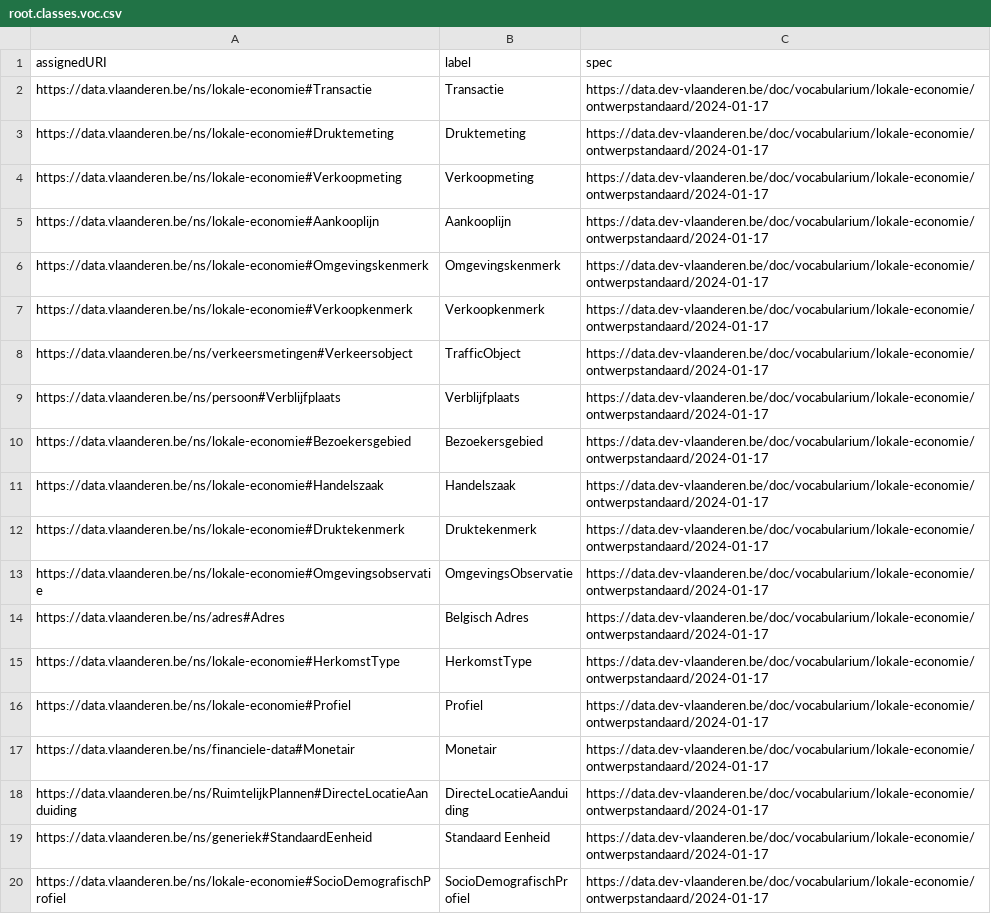
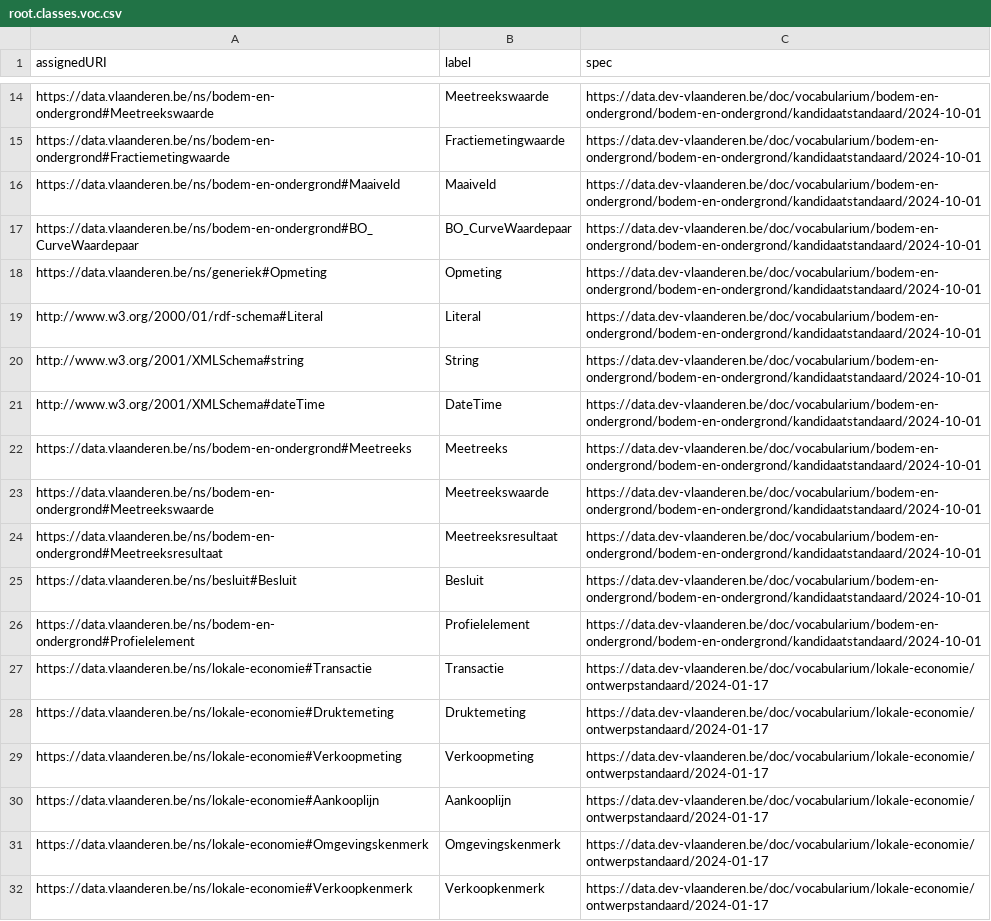
Before and after one commit to Informatievlaanderen/data.vlaanderen.be-statistics, a CSV file: root.classes.voc.csv, drawn as a sheet; only a part is shown, gaps mark what is left out; the shorter side is filled out with more unchanged rows; the diff covers the shown part only.

```diff
--- a/root.classes.voc.csv
+++ b/root.classes.voc.csv
@@ -2 +14,14 @@
+"https://data.vlaanderen.be/ns/bodem-en-ondergrond#Meetreekswaarde","Meetreekswaarde","https://data.dev-vlaanderen.be/doc/vocabularium/bodem-en-ondergrond/bodem-en-ondergrond/kandidaatstandaard/2024-10-01"
+"https://data.vlaanderen.be/ns/bodem-en-ondergrond#Fractiemetingwaarde","Fractiemetingwaarde","https://data.dev-vlaanderen.be/doc/vocabularium/bodem-en-ondergrond/bodem-en-ondergrond/kandidaatstandaard/2024-10-01"
+"https://data.vlaanderen.be/ns/bodem-en-ondergrond#Maaiveld","Maaiveld","https://data.dev-vlaanderen.be/doc/vocabularium/bodem-en-ondergrond/bodem-en-ondergrond/kandidaatstandaard/2024-10-01"
+"https://data.vlaanderen.be/ns/bodem-en-ondergrond#BO_CurveWaardepaar","BO_CurveWaardepaar","https://data.dev-vlaanderen.be/doc/vocabularium/bodem-en-ondergrond/bodem-en-ondergrond/kandidaatstandaard/2024-10-01"
+"https://data.vlaanderen.be/ns/generiek#Opmeting","Opmeting","https://data.dev-vlaanderen.be/doc/vocabularium/bodem-en-ondergrond/bodem-en-ondergrond/kandidaatstandaard/2024-10-01"
+"http://www.w3.org/2000/01/rdf-schema#Literal","Literal","https://data.dev-vlaanderen.be/doc/vocabularium/bodem-en-ondergrond/bodem-en-ondergrond/kandidaatstandaard/2024-10-01"
+"http://www.w3.org/2001/XMLSchema#string","String","https://data.dev-vlaanderen.be/doc/vocabularium/bodem-en-ondergrond/bodem-en-ondergrond/kandidaatstandaard/2024-10-01"
+"http://www.w3.org/2001/XMLSchema#dateTime","DateTime","https://data.dev-vlaanderen.be/doc/vocabularium/bodem-en-ondergrond/bodem-en-ondergrond/kandidaatstandaard/2024-10-01"
+"https://data.vlaanderen.be/ns/bodem-en-ondergrond#Meetreeks","Meetreeks","https://data.dev-vlaanderen.be/doc/vocabularium/bodem-en-ondergrond/bodem-en-ondergrond/kandidaatstandaard/2024-10-01"
+"https://data.vlaanderen.be/ns/bodem-en-ondergrond#Meetreekswaarde","Meetreekswaarde","https://data.dev-vlaanderen.be/doc/vocabularium/bodem-en-ondergrond/bodem-en-ondergrond/kandidaatstandaard/2024-10-01"
+"https://data.vlaanderen.be/ns/bodem-en-ondergrond#Meetreeksresultaat","Meetreeksresultaat","https://data.dev-vlaanderen.be/doc/vocabularium/bodem-en-ondergrond/bodem-en-ondergrond/kandidaatstandaard/2024-10-01"
+"https://data.vlaanderen.be/ns/besluit#Besluit","Besluit","https://data.dev-vlaanderen.be/doc/vocabularium/bodem-en-ondergrond/bodem-en-ondergrond/kandidaatstandaard/2024-10-01"
+"https://data.vlaanderen.be/ns/bodem-en-ondergrond#Profielelement","Profielelement","https://data.dev-vlaanderen.be/doc/vocabularium/bodem-en-ondergrond/bodem-en-ondergrond/kandidaatstandaard/2024-10-01"
 "https://data.vlaanderen.be/ns/lokale-economie#Transactie","Transactie","https://data.dev-vlaanderen.be/doc/vocabularium/lokale-economie/ontwerpstandaard/2024-01-17"
```
Also changed, not shown: 12 added rows elsewhere in this file, root.externalproperties.voc.csv, root.properties.voc.csv, 29 other files.
